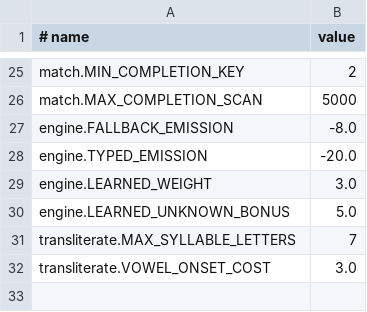
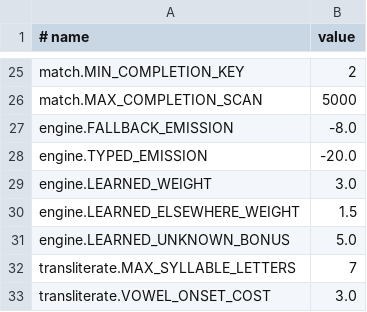
Before and after one commit to pheasaKhmer/khmer-keyboard, a TSV file: data/sample/meta.tsv, drawn as a sheet; only a part is shown, gaps mark what is left out; the diff names each change by its address in the sheet, - before the commit and + after, or states it on an @@ line.

Commit message:
feat(core): count learned picks by the previous word
Follows khmer-engine, which now keeps picks per previous Khmer word: a
pick counts fully after the same word and less after others, where each
other word counts once. Picking តេ for "te" after ចាំ no longer pushes
ទេ down everywhere.

The decoder takes an optional learned bonus given the previous word,
the typed span and the choice, adds it with the language model, and
keeps picked choices past the cut. The engine offers picked words the
matcher missed and computes the bonus from the user dictionary, whose
file gains a previous-word column; files without it still load. learn
takes the previous word, and learn_in_context finds it in the text
before the typed word, as suggest_in_context does. The CLI uses it.

The exporter is pinned to that engine and exports the new weight. The
tests mirror the engine's: after three picks of តេ after ចាំ, "jam te tv
vinh" is ចាំតេទៅវិញ and "ot mean te" stays អត់មានទេ.

```diff
--- a/data/sample/meta.tsv
+++ b/data/sample/meta.tsv
+row 30: engine.LEARNED_ELSEWHERE_WEIGHT | 1.5
```
Also changed, not shown: 9 other files.
